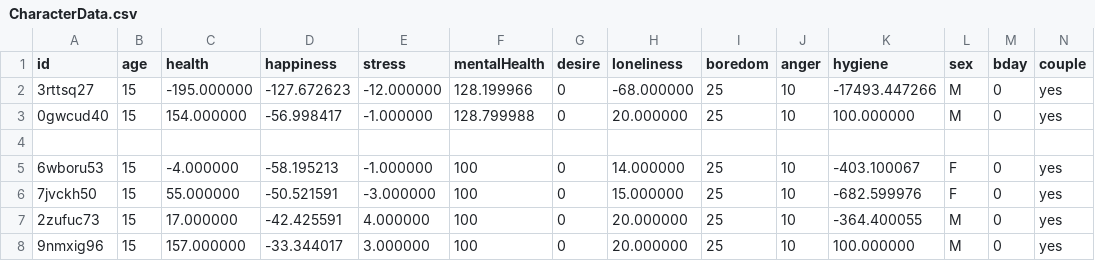
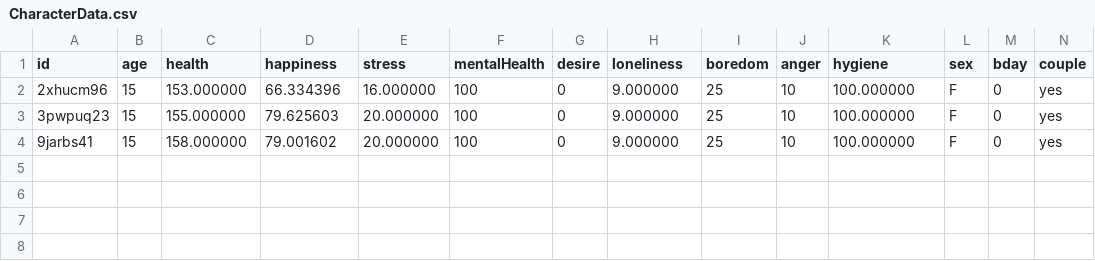
Before and after one commit to LopoDistrict/HumanSimulation, a CSV file: ASHBv0.0.8/data/CharacterData.csv, drawn as a sheet.

```diff
--- a/ASHBv0.0.8/data/CharacterData.csv
+++ b/ASHBv0.0.8/data/CharacterData.csv
@@ -1,8 +1,4 @@
 id,age,health,happiness,stress,mentalHealth,desire,loneliness,boredom,anger,hygiene,sex,bday,couple
-3rttsq27,15,-195.000000,-127.672623,-12.000000,128.199966,0,-68.000000,25,10,-17493.447266,M,0,yes
-0gwcud40,15,154.000000,-56.998417,-1.000000,128.799988,0,20.000000,25,10,100.000000,M,0,yes
-
-6wboru53,15,-4.000000,-58.195213,-1.000000,100,0,14.000000,25,10,-403.100067,F,0,yes
-7jvckh50,15,55.000000,-50.521591,-3.000000,100,0,15.000000,25,10,-682.599976,F,0,yes
-2zufuc73,15,17.000000,-42.425591,4.000000,100,0,20.000000,25,10,-364.400055,M,0,yes
-9nmxig96,15,157.000000,-33.344017,3.000000,100,0,20.000000,25,10,100.000000,M,0,yes
+2xhucm96,15,153.000000,66.334396,16.000000,100,0,9.000000,25,10,100.000000,F,0,yes
+3pwpuq23,15,155.000000,79.625603,20.000000,100,0,9.000000,25,10,100.000000,F,0,yes
+9jarbs41,15,158.000000,79.001602,20.000000,100,0,9.000000,25,10,100.000000,F,0,yes
```
Also changed, not shown: 27 other files.
